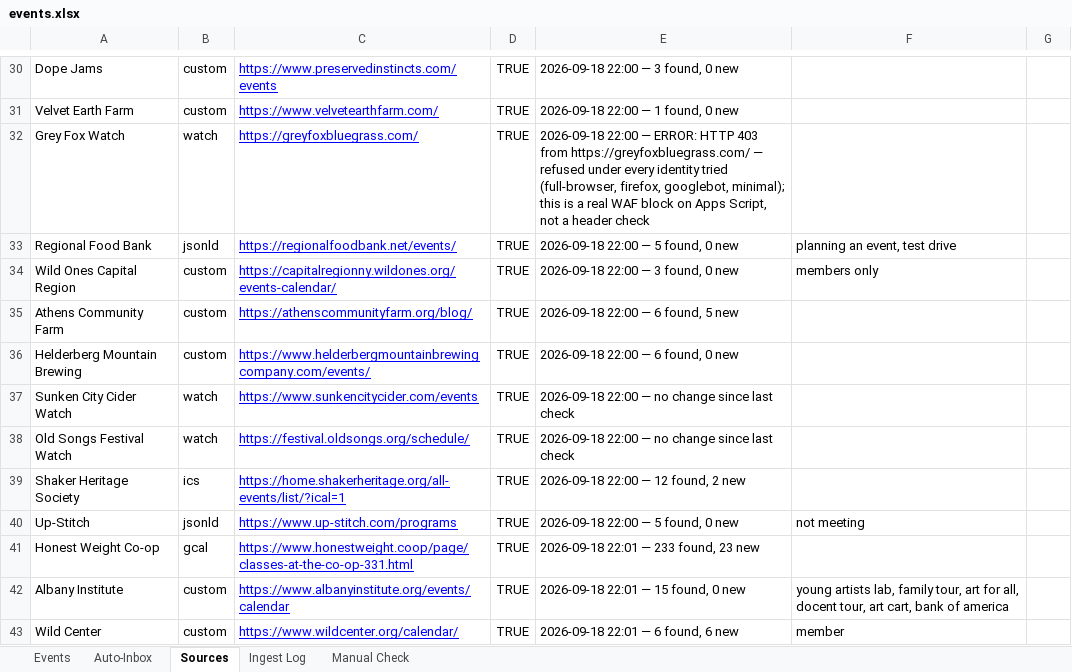
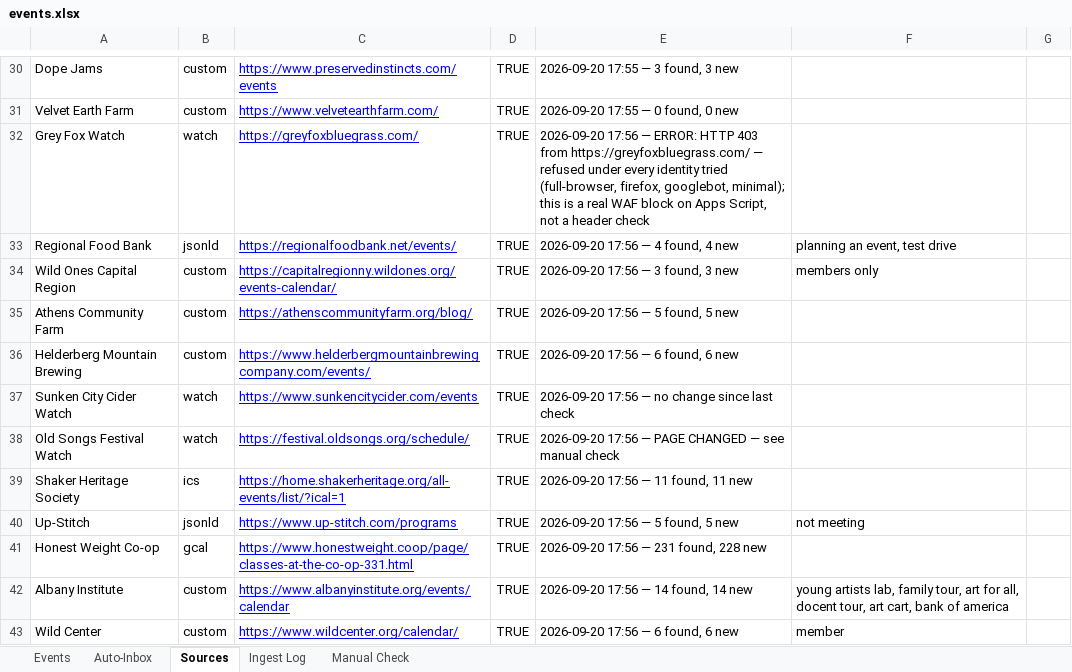
Before and after one commit to nyhilltowners/explore-the-hilltowns, an Excel workbook: data/events.xlsx, sheet Sources, drawn as a sheet; only a part is shown, gaps mark what is left out; values as stored, in another font and other column widths than the file's, no borders; the diff covers the shown part only; the diff names each change by its address in the sheet, - before the commit and + after, or states it on an @@ line.

```diff
--- a/data/events.xlsx (sheet Sources)
+++ b/data/events.xlsx (sheet Sources)
-E30: 2026-09-18 22:00 — 3 found, 0 new
+E30: 2026-09-20 17:55 — 3 found, 3 new
-E31: 2026-09-18 22:00 — 1 found, 0 new
+E31: 2026-09-20 17:55 — 0 found, 0 new
-E32: 2026-09-18 22:00 — ERROR:…
+E32: 2026-09-20 17:56 — ERROR:…
-E33: 2026-09-18 22:00 — 5 found, 0 new
+E33: 2026-09-20 17:56 — 4 found, 4 new
-E34: 2026-09-18 22:00 — 3 found, 0 new
+E34: 2026-09-20 17:56 — 3 found, 3 new
-E35: 2026-09-18 22:00 — 6 found, 5 new
+E35: 2026-09-20 17:56 — 5 found, 5 new
-E36: 2026-09-18 22:00 — 6 found, 0 new
+E36: 2026-09-20 17:56 — 6 found, 6 new
-E37: 2026-09-18 22:00 — no change since last check
+E37: 2026-09-20 17:56 — no change since last check
-E38: 2026-09-18 22:00 — no change since last check
+E38: 2026-09-20 17:56 — PAGE CHANGED — see manual check
-E39: 2026-09-18 22:00 — 12 found, 2 new
+E39: 2026-09-20 17:56 — 11 found, 11 new
-E40: 2026-09-18 22:00 — 5 found, 0 new
+E40: 2026-09-20 17:56 — 5 found, 5 new
-E41: 2026-09-18 22:01 — 233 found, 23 new
+E41: 2026-09-20 17:56 — 231 found, 228 new
-E42: 2026-09-18 22:01 — 15 found, 0 new
+E42: 2026-09-20 17:56 — 14 found, 14 new
-E43: 2026-09-18 22:01 — 6 found, 6 new
+E43: 2026-09-20 17:56 — 6 found, 6 new
```
Also changed, not shown: 220 edited cells elsewhere in this sheet, sheet Events, sheet Ingest Log, 5 other files.
